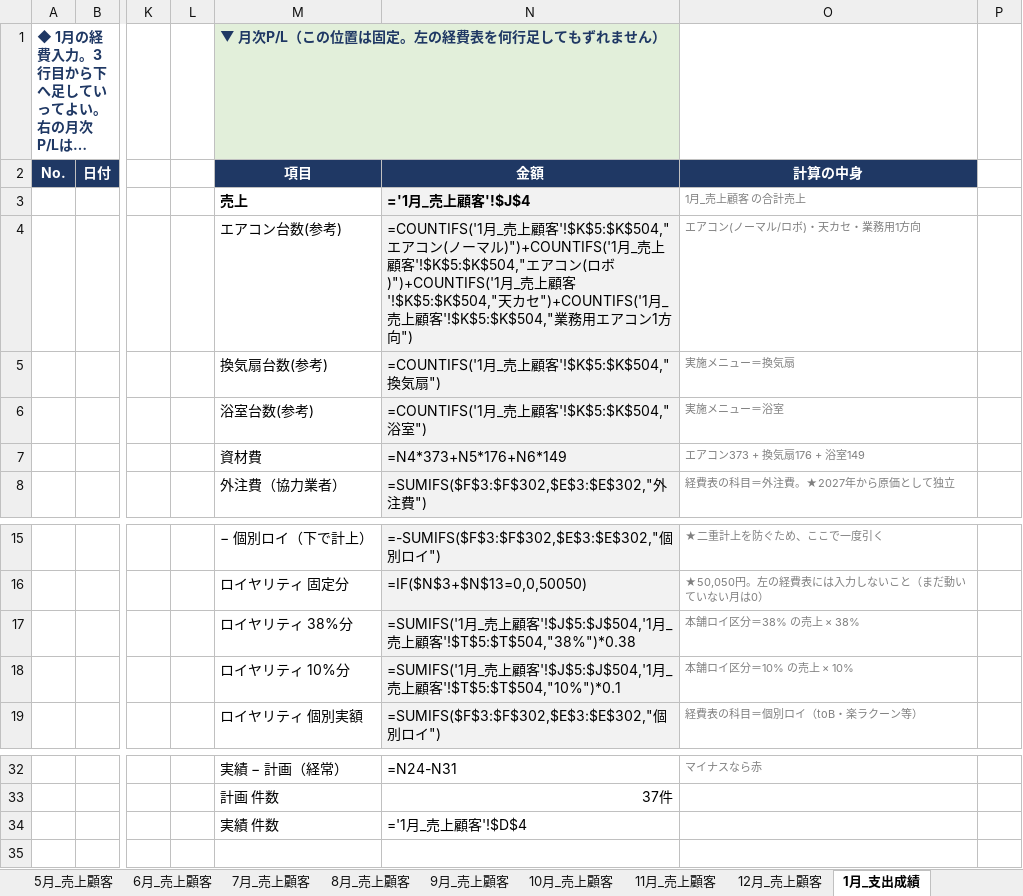
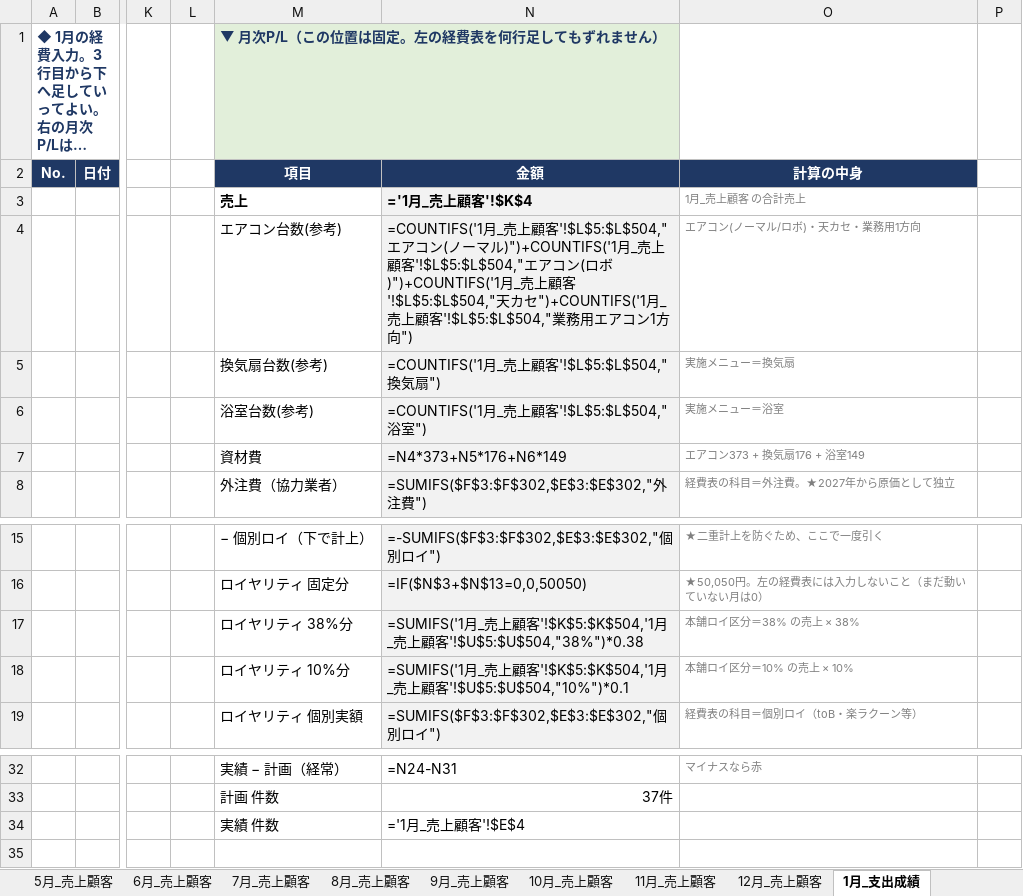
Before and after one commit to REI-SASAKI-HITOKACHi/one-marketing, an Excel workbook: spreadsheet/2027/2027_売上顧客情報管理.xlsx, sheet 1月_支出成績, drawn as a sheet; only a part is shown, gaps mark what is left out; long unchanged cells end in …; values as stored, in another font and other column widths than the file's, no borders; formulas without a stored value are shown as written; conditional formats not drawn; the diff names each change by its address in the sheet, - before the commit and + after, or states it on an @@ line.

```diff
--- a/spreadsheet/2027/2027_売上顧客情報管理.xlsx (sheet 1月_支出成績)
+++ b/spreadsheet/2027/2027_売上顧客情報管理.xlsx (sheet 1月_支出成績)
-N3 (金額): ='1月_売上顧客'!$J$4
+N3 (金額): ='1月_売上顧客'!$K$4
-N4 (金額): …顧客'!$K$5:$K$504,"エアコン(ノーマル)")+COUNTIFS('1月_売上顧客'!$K$5:$K$504,"エアコン(ロボ)")+COUNTIFS('1月_売上顧客'!$K$5:$K$504,"天カセ")+COUNTIFS('1月_売上顧客'!$K$5:$K$504,"業務…
+N4 (金額): …顧客'!$L$5:$L$504,"エアコン(ノーマル)")+COUNTIFS('1月_売上顧客'!$L$5:$L$504,"エアコン(ロボ)")+COUNTIFS('1月_売上顧客'!$L$5:$L$504,"天カセ")+COUNTIFS('1月_売上顧客'!$L$5:$L$504,"業務…
-N5 (金額): =COUNTIFS('1月_売上顧客'!$K$5:$K$504,"換気扇")
+N5 (金額): =COUNTIFS('1月_売上顧客'!$L$5:$L$504,"換気扇")
-N6 (金額): =COUNTIFS('1月_売上顧客'!$K$5:$K$504,"浴室")
+N6 (金額): =COUNTIFS('1月_売上顧客'!$L$5:$L$504,"浴室")
-N17 (金額): …顧客'!$J$5:$J$504,'1月_売上顧客'!$T$5:$T$504,"38%")*0.38
+N17 (金額): …顧客'!$K$5:$K$504,'1月_売上顧客'!$U$5:$U$504,"38%")*0.38
-N18 (金額): …顧客'!$J$5:$J$504,'1月_売上顧客'!$T$5:$T$504,"10%")*0.1
+N18 (金額): …顧客'!$K$5:$K$504,'1月_売上顧客'!$U$5:$U$504,"10%")*0.1
-N34 (金額): ='1月_売上顧客'!$D$4
+N34 (金額): ='1月_売上顧客'!$E$4
```
Also changed, not shown: sheet 分析_件数単価流入, sheet 年間成績, sheet 1月_売上顧客, sheet 2月_売上顧客, sheet 3月_売上顧客, sheet 4月_売上顧客, 20 more sheets, 3 other files.
